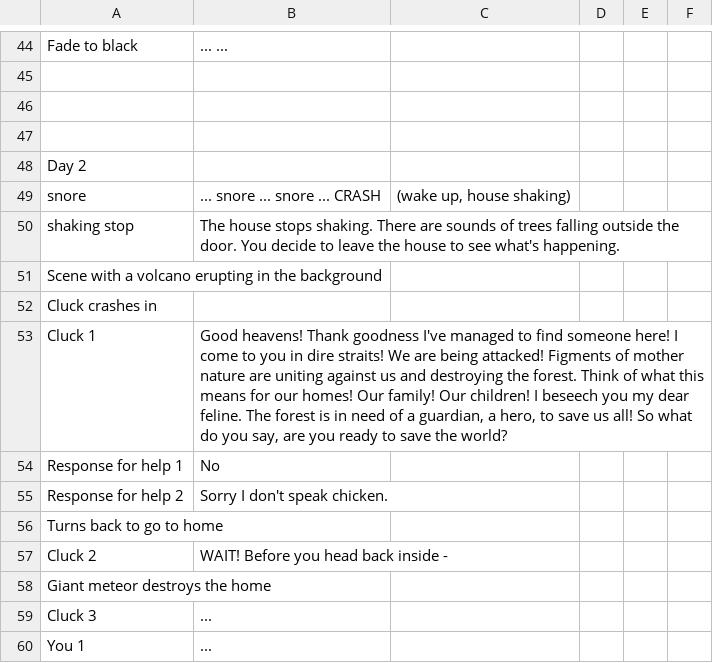
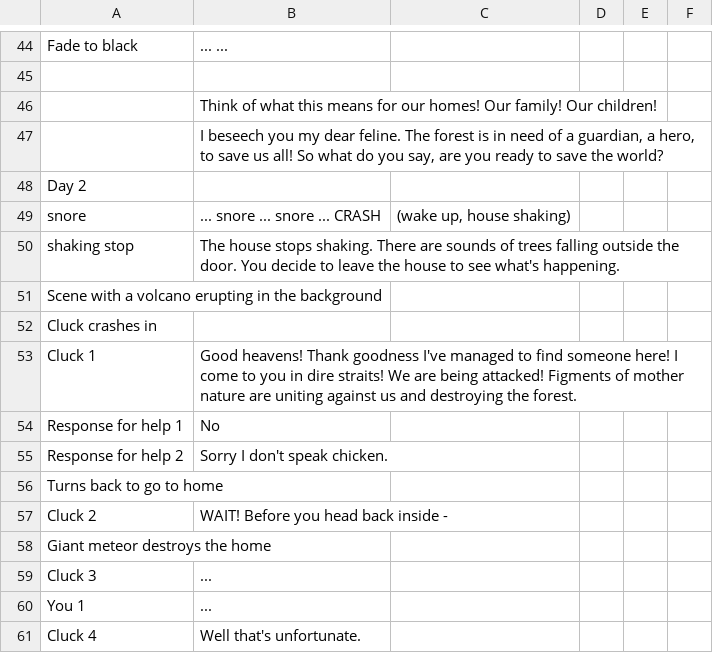
Before and after one commit to OlayColay/InBalance, a CSV file: Assets/Ludum Dare Team 5 Dialogue.csv, drawn as a sheet; only a part is shown, gaps mark what is left out; the shorter side is filled out with more unchanged rows.

Commit message:
csv changes

```diff
--- a/Assets/Ludum Dare Team 5 Dialogue.csv
+++ b/Assets/Ludum Dare Team 5 Dialogue.csv
@@ -45,4 +45,4 @@ Fade to black,... ...,,,,
 ,,,,,
-,,,,,
-,,,,,
+,Think of what this means for our homes! Our family! Our children! ,,,,
+,"I beseech you my dear feline. The forest is in need of a guardian, a hero, to save us all! So what do you say, are you ready to save the world?",,,,
 Day 2,,,,,
@@ -52,3 +52,3 @@ Scene with a volcano erupting in the background,,,,,
 Cluck crashes in,,,,,
-Cluck 1,"Good heavens! Thank goodness I've managed to find someone here! I come to you in dire straits! We are being attacked! Figments of mother nature are uniting against us and destroying the forest. Think of what this means for our homes! Our family! Our children! I beseech you my dear feline. The forest is in need of a guardian, a hero, to save us all! So what do you say, are you ready to save the world?",,,,
+Cluck 1,Good heavens! Thank goodness I've managed to find someone here! I come to you in dire straits! We are being attacked! Figments of mother nature are uniting against us and destroying the forest.,,,,
 Response for help 1,No,,,,
```
